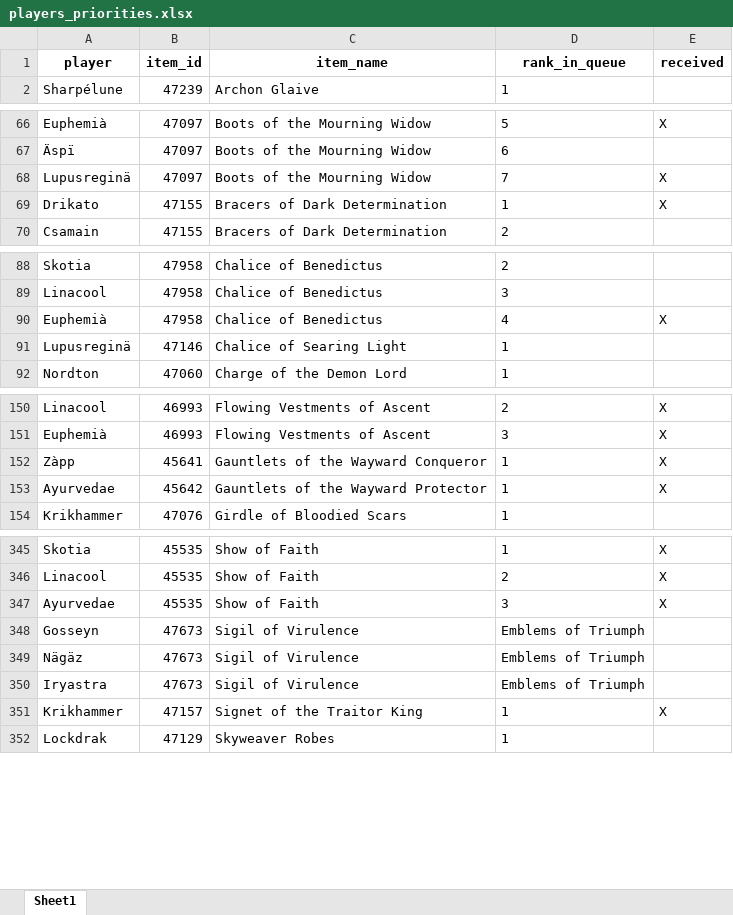
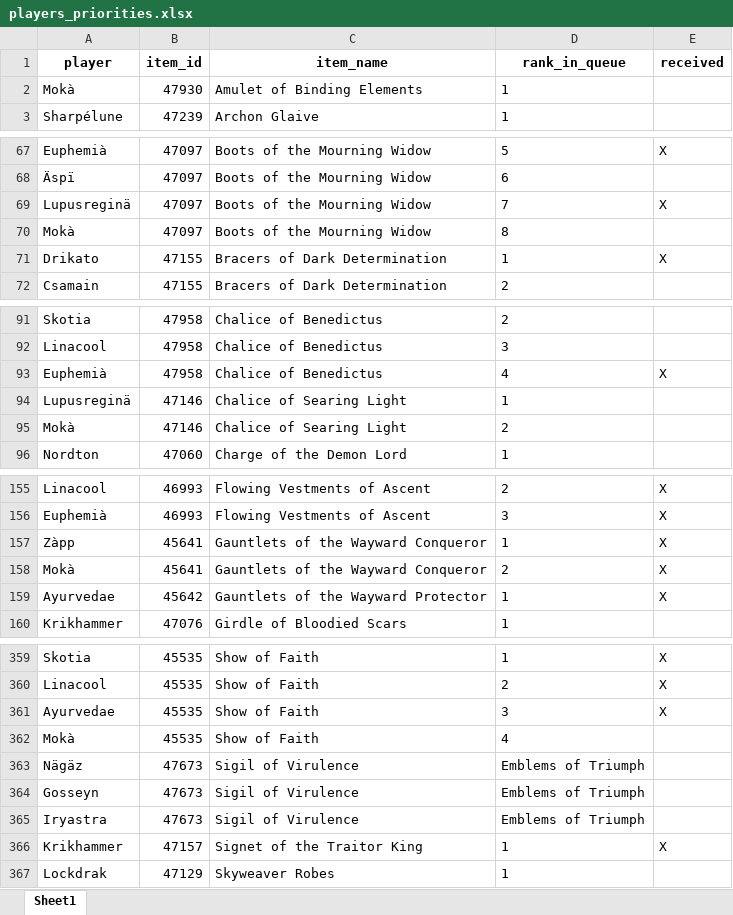
Before and after one commit to Sharptsa/Divide-BiS, an Excel workbook: data/players_priorities.xlsx, sheet Sheet1, drawn as a sheet; only a part is shown, gaps mark what is left out; values as stored, in another font and other column widths than the file's, no borders; the diff covers the shown part only; the diff names each change by its address in the sheet, - before the commit and + after, or states it on an @@ line.

```diff
--- a/data/players_priorities.xlsx (sheet Sheet1)
+++ b/data/players_priorities.xlsx (sheet Sheet1)
+row 2: Mokà | 47930 | Amulet of Binding Elements | 1
+row 70: Mokà | 47097 | Boots of the Mourning Widow | 8
+row 95: Mokà | 47146 | Chalice of Searing Light | 2
+row 158: Mokà | 45641 | Gauntlets of the Wayward Conqueror | 2 | X
+row 362: Mokà | 45535 | Show of Faith | 4
@@ row 349 moved to row 363: Nägäz @@
```
Also changed, not shown: 12 added rows and 3 moved rows elsewhere in this sheet, 6 other files.
